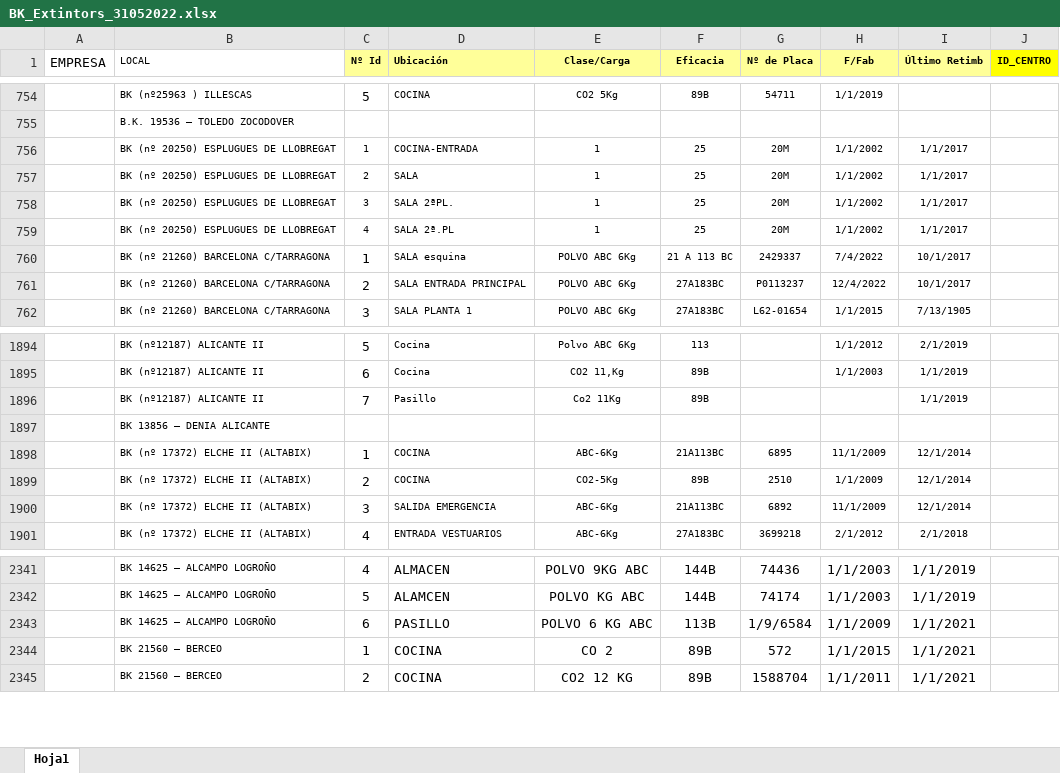
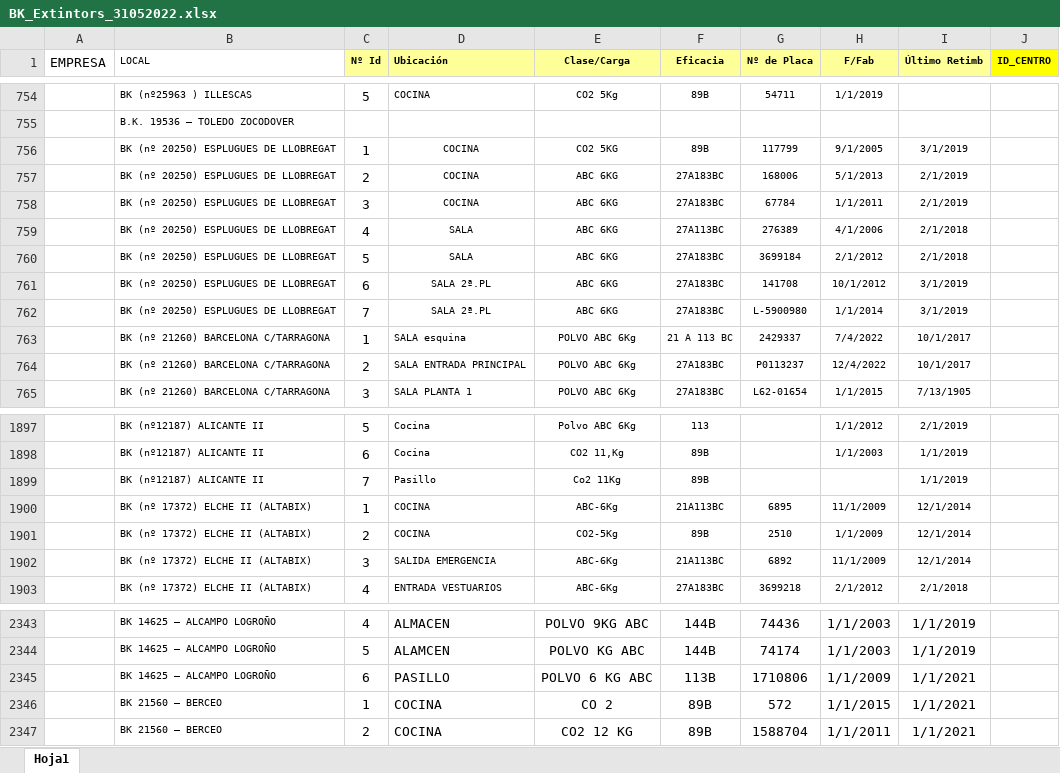
Before and after one commit to ToniBaixa/Mancivent, an Excel workbook: BK_Extintors_31052022.xlsx, sheet Hoja1, drawn as a sheet; only a part is shown, gaps mark what is left out; values as stored, in another font and other column widths than the file's, no borders; removed rows and columns are numbered as before the commit, all else as after; the diff covers the shown part only; the diff names each change by its address in the sheet, - before the commit and + after, or states it on an @@ line.

```diff
--- a/BK_Extintors_31052022.xlsx (sheet Hoja1)
+++ b/BK_Extintors_31052022.xlsx (sheet Hoja1)
-row 756:  | BK (nº 20250) ESPLUGUES DE LLOBREGAT | 1 | COCINA-ENTRADA | 1 | 25 | 20M | 1/1/2002 | 1/1/2017
-row 757:  | BK (nº 20250) ESPLUGUES DE LLOBREGAT | 2 | SALA | 1 | 25 | 20M | 1/1/2002 | 1/1/2017
-row 758:  | BK (nº 20250) ESPLUGUES DE LLOBREGAT | 3 | SALA 2ªPL. | 1 | 25 | 20M | 1/1/2002 | 1/1/2017
-row 759:  | BK (nº 20250) ESPLUGUES DE LLOBREGAT | 4 | SALA 2ª.PL | 1 | 25 | 20M | 1/1/2002 | 1/1/2017
+row 756:  | BK (nº 20250) ESPLUGUES DE LLOBREGAT | 1 | COCINA | CO2 5KG | 89B | 117799 | 9/1/2005 | 3/1/2019
+row 757:  | BK (nº 20250) ESPLUGUES DE LLOBREGAT | 2 | COCINA | ABC 6KG | 27A183BC | 168006 | 5/1/2013 | 2/1/2019
+row 758:  | BK (nº 20250) ESPLUGUES DE LLOBREGAT | 3 | COCINA | ABC 6KG | 27A183BC | 67784 | 1/1/2011 | 2/1/2019
+row 759:  | BK (nº 20250) ESPLUGUES DE LLOBREGAT | 4 | SALA | ABC 6KG | 27A113BC | 276389 | 4/1/2006 | 2/1/2018
+row 760:  | BK (nº 20250) ESPLUGUES DE LLOBREGAT | 5 | SALA | ABC 6KG | 27A183BC | 3699184 | 2/1/2012 | 2/1/2018
+row 761:  | BK (nº 20250) ESPLUGUES DE LLOBREGAT | 6 | SALA 2ª.PL | ABC 6KG | 27A183BC | 141708 | 10/1/2012 | 3/1/2019
+row 762:  | BK (nº 20250) ESPLUGUES DE LLOBREGAT | 7 | SALA 2ª.PL | ABC 6KG | 27A183BC | L-5900980 | 1/1/2014 | 3/1/2019
-row 1897:  | BK 13856 – DENIA ALICANTE
-G2345 (Nº de Placa): 1/9/6584
+G2345 (Nº de Placa): 1710806
```
Also changed, not shown: 313 added rows elsewhere in this sheet, Llistat_Popeye_Safety_31052022.xlsx, 4 other files.
